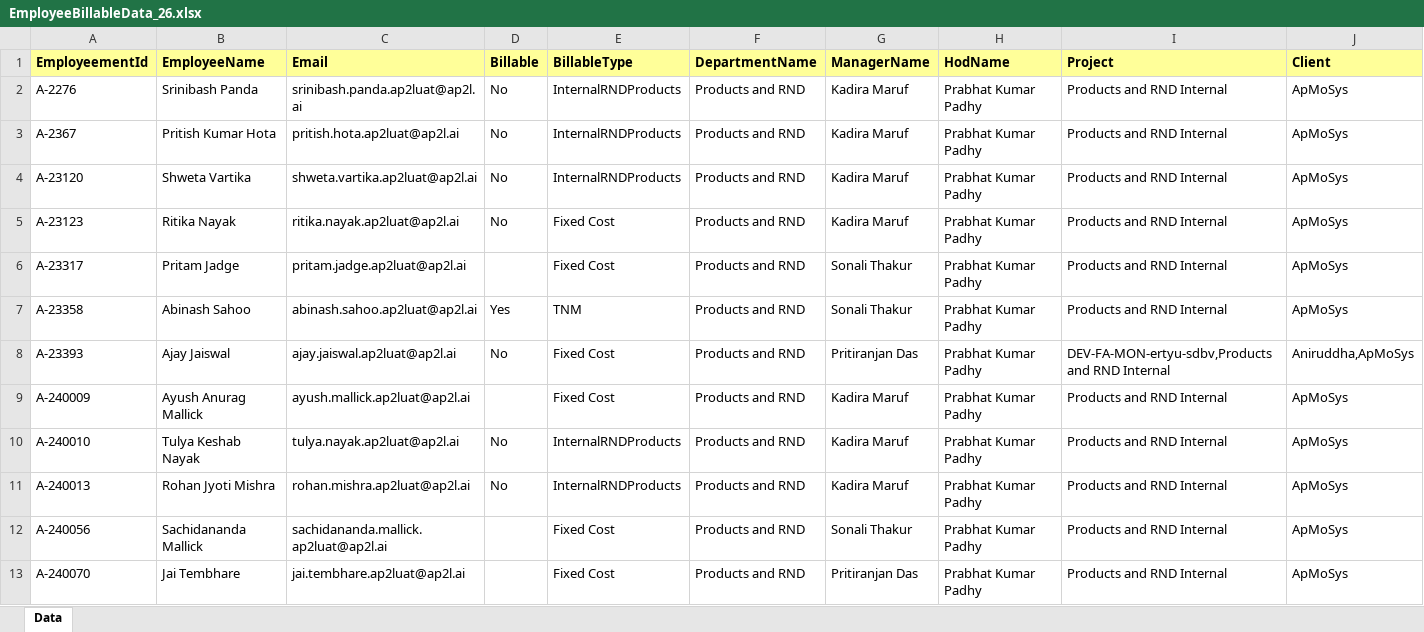
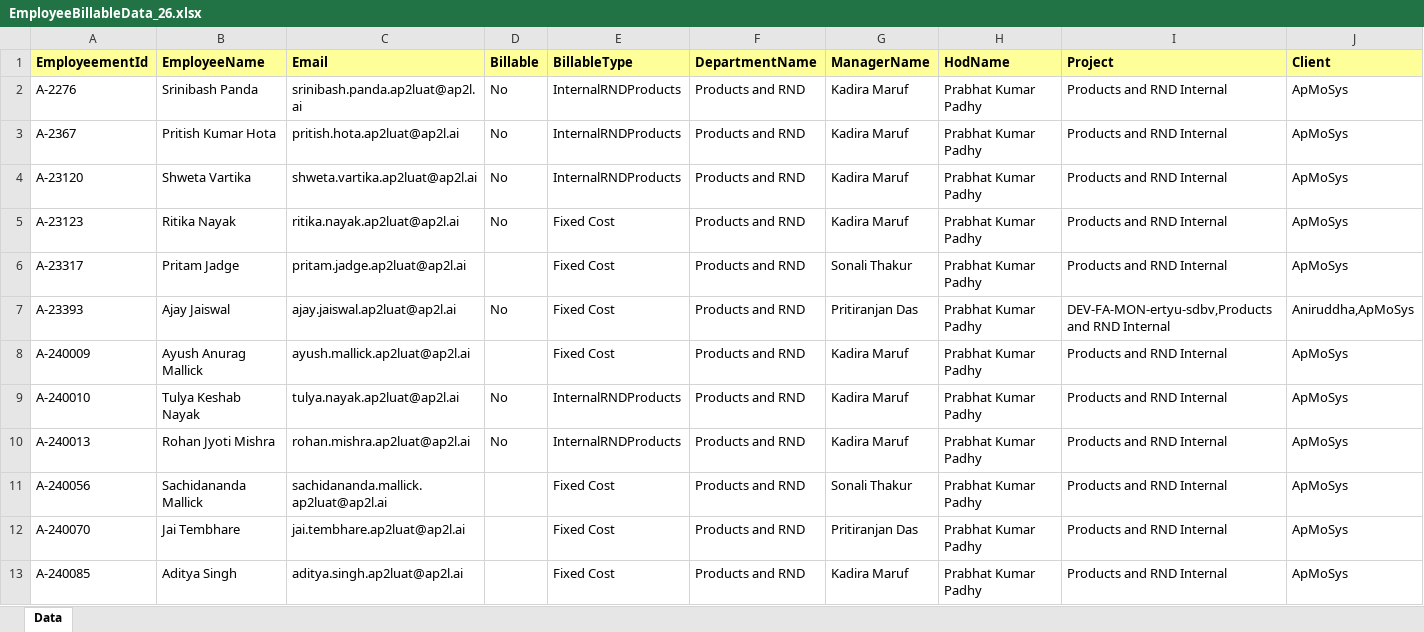
Before and after one commit to chandrasekharkatak/ishine, an Excel workbook: EmployeeBillableData_26.xlsx, sheet Data, drawn as a sheet; only a part is shown; the shorter side is filled out with more unchanged rows; values as stored, in another font and other column widths than the file's, no borders; the diff names each change by its address in the sheet, - before the commit and + after, or states it on an @@ line.

```diff
--- a/EmployeeBillableData_26.xlsx (sheet Data)
+++ b/EmployeeBillableData_26.xlsx (sheet Data)
-row 7: A-23358 | Abinash Sahoo | abinash.sahoo.ap2luat@ap2l.ai | Yes | TNM | Products and RND | Sonali Thakur | Prabhat Kumar Padhy | Products and RND Internal | ApMoSys
```
Also changed, not shown: EmployeeBillableData_12.xlsx, EmployeeBillableData_3.xlsx, 13 other files.
